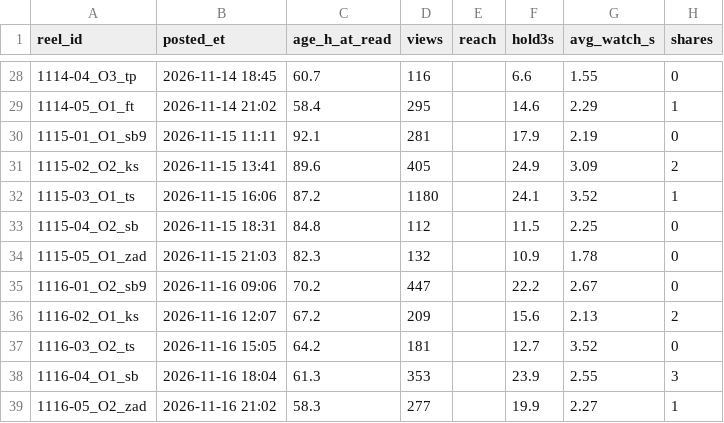
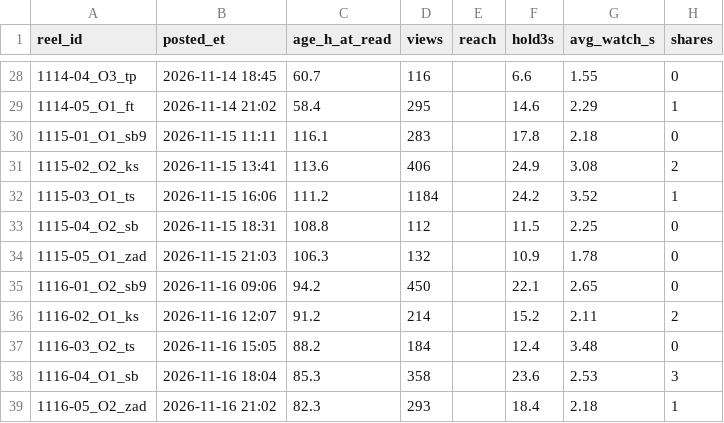
Before and after one commit to dagestanandforget2/Daniyal-project, a CSV file: score-sheet.csv, drawn as a sheet; only a part is shown, gaps mark what is left out; the diff covers the shown part only; the diff names each change by its address in the sheet, - before the commit and + after, or states it on an @@ line.

```diff
--- a/score-sheet.csv
+++ b/score-sheet.csv
-C30 (age_h_at_read): 92.1
+C30 (age_h_at_read): 116.1
-D30 (views): 281
+D30 (views): 283
-F30 (hold3s): 17.9
+F30 (hold3s): 17.8
-G30 (avg_watch_s): 2.19
+G30 (avg_watch_s): 2.18
-C31 (age_h_at_read): 89.6
+C31 (age_h_at_read): 113.6
-D31 (views): 405
+D31 (views): 406
-G31 (avg_watch_s): 3.09
+G31 (avg_watch_s): 3.08
-C32 (age_h_at_read): 87.2
+C32 (age_h_at_read): 111.2
-D32 (views): 1180
+D32 (views): 1184
-F32 (hold3s): 24.1
+F32 (hold3s): 24.2
-C33 (age_h_at_read): 84.8
+C33 (age_h_at_read): 108.8
-C34 (age_h_at_read): 82.3
+C34 (age_h_at_read): 106.3
-C35 (age_h_at_read): 70.2
+C35 (age_h_at_read): 94.2
-D35 (views): 447
+D35 (views): 450
-F35 (hold3s): 22.2
+F35 (hold3s): 22.1
-G35 (avg_watch_s): 2.67
+G35 (avg_watch_s): 2.65
-C36 (age_h_at_read): 67.2
+C36 (age_h_at_read): 91.2
-D36 (views): 209
+D36 (views): 214
-F36 (hold3s): 15.6
+F36 (hold3s): 15.2
-G36 (avg_watch_s): 2.13
+G36 (avg_watch_s): 2.11
-C37 (age_h_at_read): 64.2
+C37 (age_h_at_read): 88.2
-D37 (views): 181
+D37 (views): 184
-F37 (hold3s): 12.7
+F37 (hold3s): 12.4
-G37 (avg_watch_s): 3.52
+G37 (avg_watch_s): 3.48
-C38 (age_h_at_read): 61.3
+C38 (age_h_at_read): 85.3
-D38 (views): 353
+D38 (views): 358
-F38 (hold3s): 23.9
+F38 (hold3s): 23.6
-G38 (avg_watch_s): 2.55
+G38 (avg_watch_s): 2.53
-C39 (age_h_at_read): 58.3
+C39 (age_h_at_read): 82.3
-D39 (views): 277
+D39 (views): 293
-F39 (hold3s): 19.9
+F39 (hold3s): 18.4
-G39 (avg_watch_s): 2.27
+G39 (avg_watch_s): 2.18
```
Also changed, not shown: 7 added rows and 26 edited cells elsewhere in this file, batch-sheet.csv, 1 other file.
